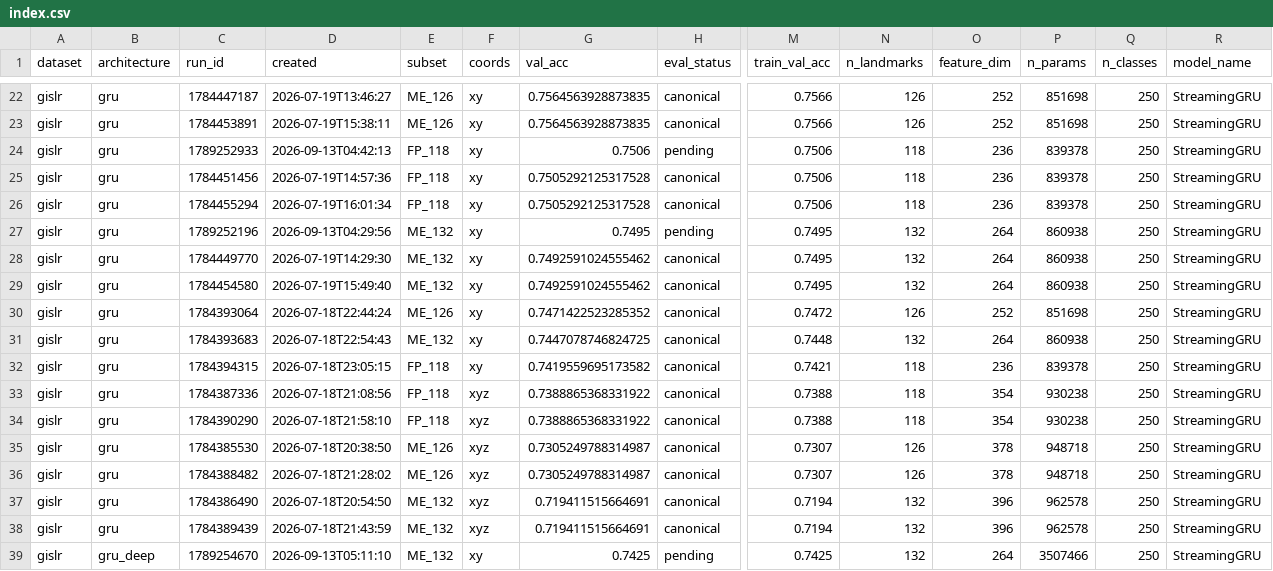
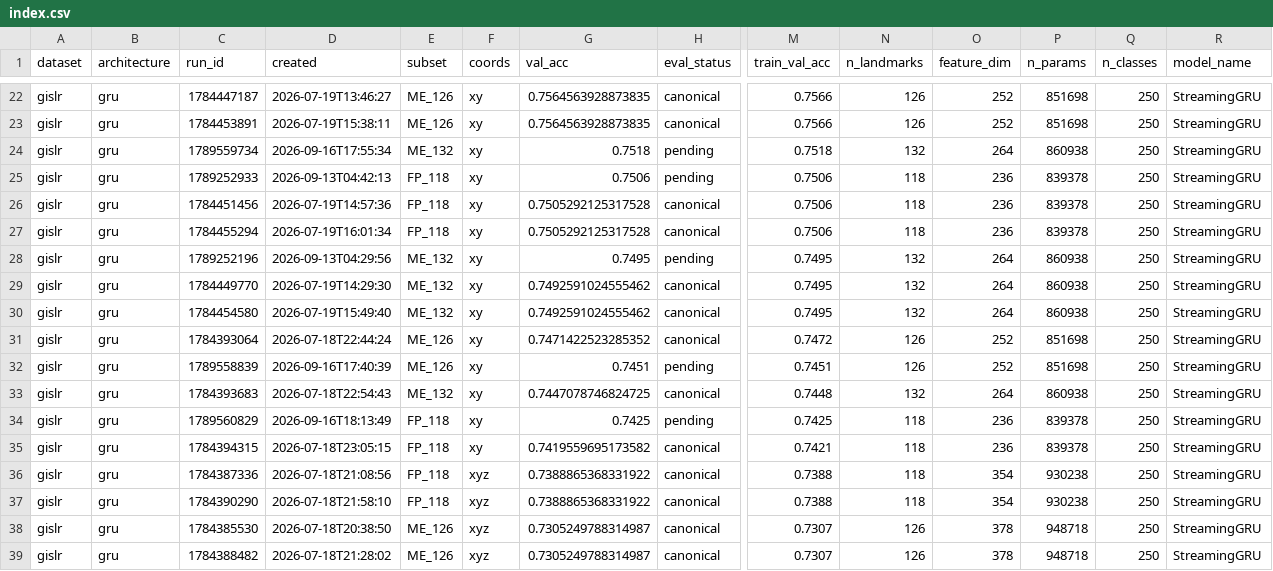
Before and after one commit to onecod3r/thesis, a CSV file: registry/index.csv, drawn as a sheet; only a part is shown, gaps mark what is left out; the shorter side is filled out with more unchanged rows; rows hold the shown columns only; the diff names each change by its address in the sheet, - before the commit and + after, or states it on an @@ line.

```diff
--- a/registry/index.csv
+++ b/registry/index.csv
+row 24: gislr | gru | 1789559734 | 2026-09-16T17:55:34 | ME_132 | xy | 0.7518 | pending | 0.7518 | 132 | 264 | 860938 | 250 | StreamingGRU
+row 32: gislr | gru | 1789558839 | 2026-09-16T17:40:39 | ME_126 | xy | 0.7451 | pending | 0.7451 | 126 | 252 | 851698 | 250 | StreamingGRU
+row 34: gislr | gru | 1789560829 | 2026-09-16T18:13:49 | FP_118 | xy | 0.7425 | pending | 0.7425 | 118 | 236 | 839378 | 250 | StreamingGRU
```
Also changed, not shown: 14 other files.
